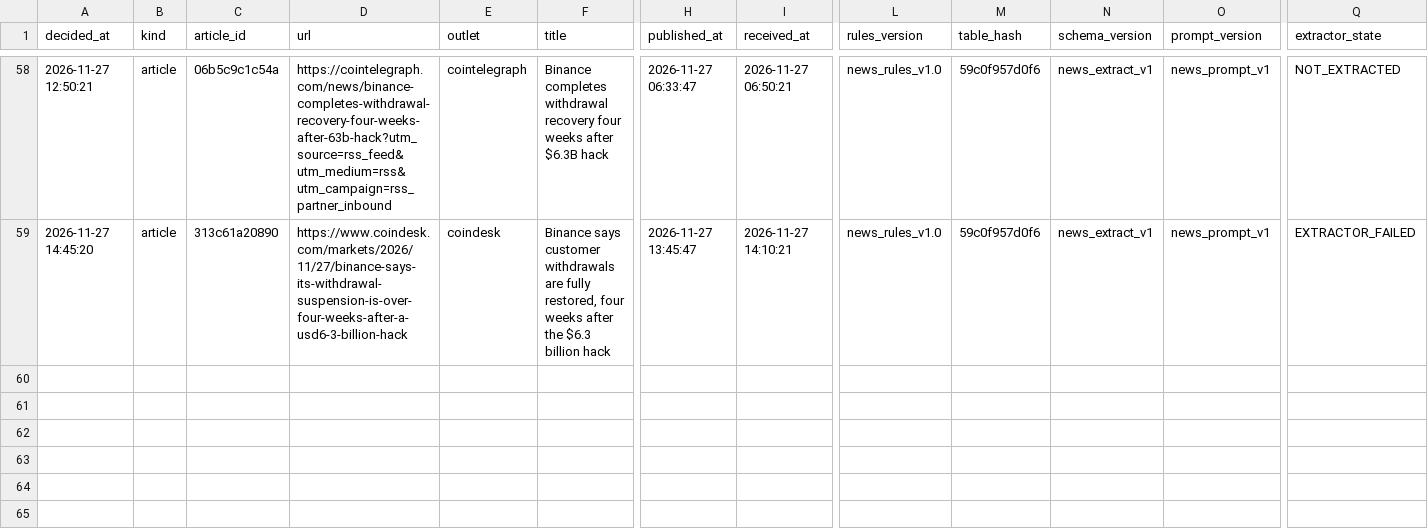
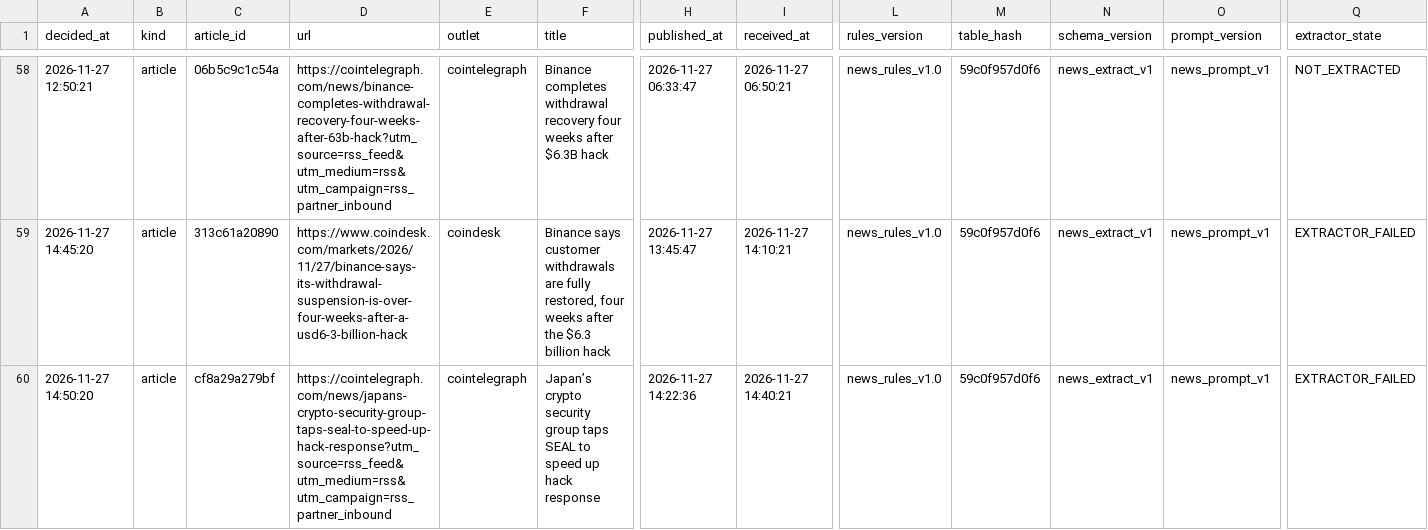
Before and after one commit to minje0123/btc-paper-bot, a CSV file: research/news/decisions.csv, drawn as a sheet; only a part is shown, gaps mark what is left out; rows hold the shown columns only; the diff names each change by its address in the sheet, - before the commit and + after, or states it on an @@ line.

```diff
--- a/research/news/decisions.csv
+++ b/research/news/decisions.csv
+row 60: 2026-11-27 14:50:20 | article | cf8a29a279bf | https://cointelegraph.com/news/japans-crypto-security-group-taps-seal-to-speed-up-hack-response?utm_source=rss_feed&utm_medium=rss&utm_campaign=rss_partner_inbound | cointelegraph | Japan’s crypto security group taps SEAL to speed up hack response | 2026-11-27 14:22:36 | 2026-11-27 14:40:21 | news_rules_v1.0 | 59c0f957d0f6 | news_extract_v1 | news_prompt_v1 | EXTRACTOR_FAILED
```
Also changed, not shown: data/candles_5m.csv, data/candles_ETH_5m.csv, 12 other files.
